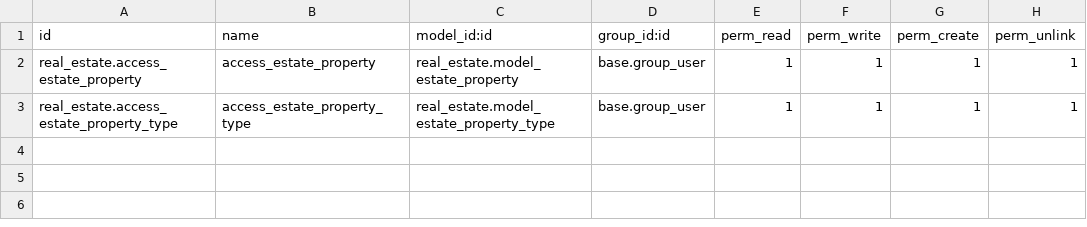
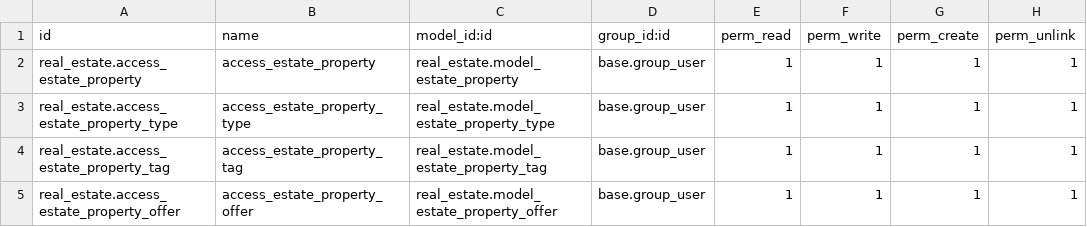
Before and after one commit to prra-odoo/odoo-training-2023, a CSV file: real_estate/security/ir.model.access.csv, drawn as a sheet.

```diff
--- a/real_estate/security/ir.model.access.csv
+++ b/real_estate/security/ir.model.access.csv
@@ -3 +3,3 @@ real_estate.access_estate_property,access_estate_property,real_estate.model_esta
 real_estate.access_estate_property_type,access_estate_property_type,real_estate.model_estate_property_type,base.group_user,1,1,1,1
+real_estate.access_estate_property_tag,access_estate_property_tag,real_estate.model_estate_property_tag,base.group_user,1,1,1,1
+real_estate.access_estate_property_offer,access_estate_property_offer,real_estate.model_estate_property_offer,base.group_user,1,1,1,1
```
Also changed, not shown: 6 other files.
